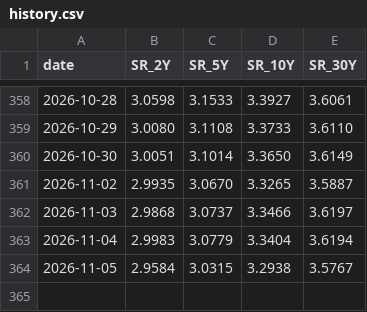
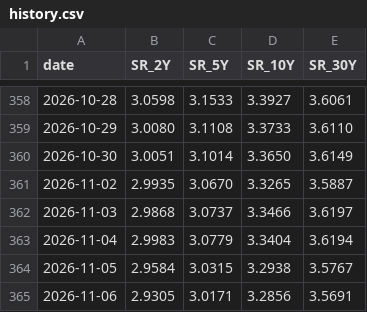
Before and after one commit to Driefrixh/zins-monitor, a CSV file: data/history.csv, drawn as a sheet; only a part is shown, gaps mark what is left out; the diff names each change by its address in the sheet, - before the commit and + after, or states it on an @@ line.

```diff
--- a/data/history.csv
+++ b/data/history.csv
+row 365: 2026-11-06 | 2.9305 | 3.0171 | 3.2856 | 3.5691
```
Also changed, not shown: 2 other files.
